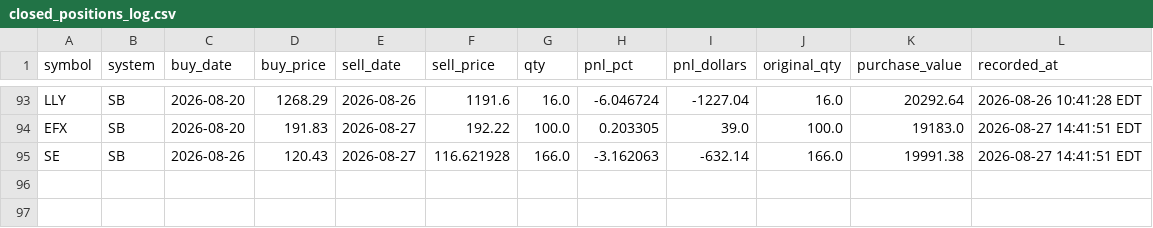
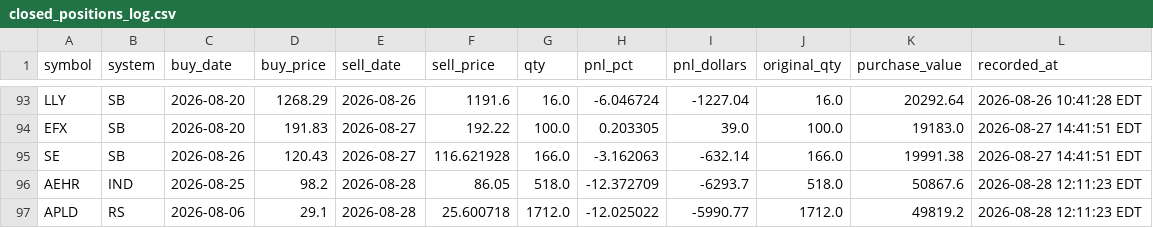
Before and after one commit to pauljanderson/TBN_Report, a CSV file: closed_positions_log.csv, drawn as a sheet; only a part is shown, gaps mark what is left out.

```diff
--- a/closed_positions_log.csv
+++ b/closed_positions_log.csv
@@ -95 +95,3 @@ EFX,SB,2026-08-20,191.83,2026-08-27,192.22,100.0,0.203305,39.0,100.0,19183.0,202
 SE,SB,2026-08-26,120.43,2026-08-27,116.621928,166.0,-3.162063,-632.14,166.0,19991.38,2026-08-27 14:41:51 EDT
+AEHR,IND,2026-08-25,98.2,2026-08-28,86.05,518.0,-12.372709,-6293.7,518.0,50867.6,2026-08-28 12:11:23 EDT
+APLD,RS,2026-08-06,29.1,2026-08-28,25.600718,1712.0,-12.025022,-5990.77,1712.0,49819.2,2026-08-28 12:11:23 EDT
```
Also changed, not shown: 4 other files.
